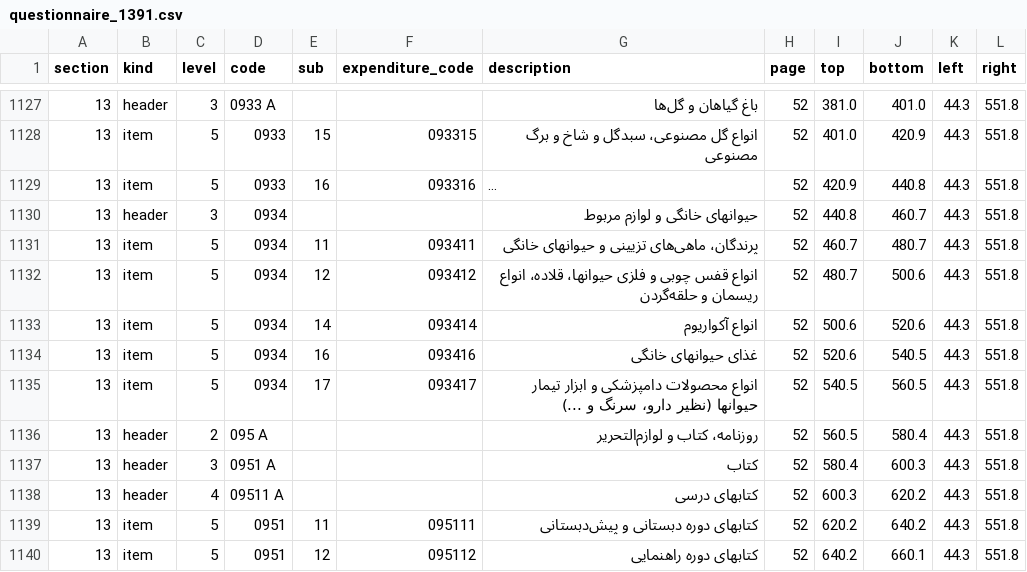
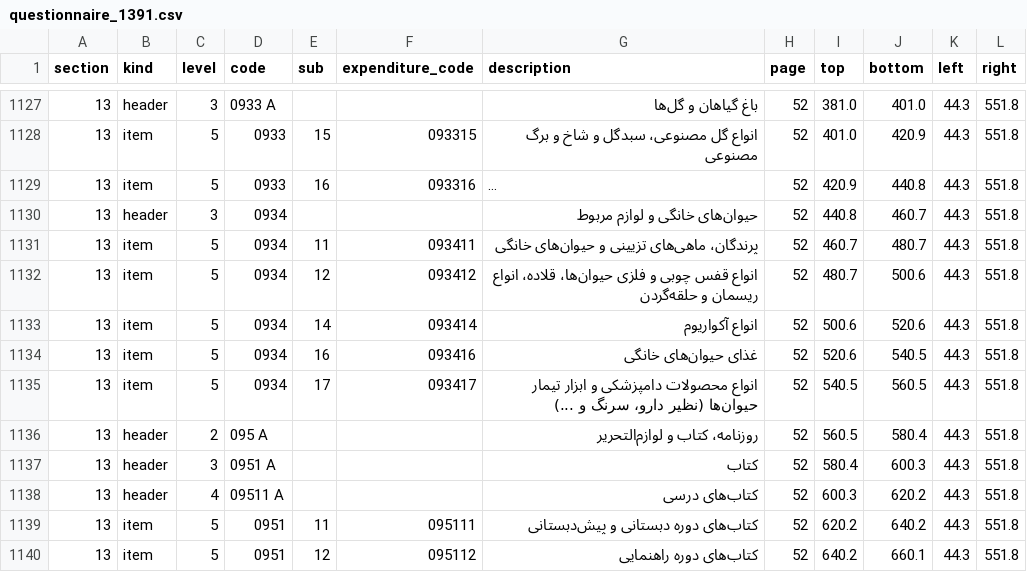
Before and after one commit to Open-Data-for-Iran/HIESIR-Codebook, a CSV file: output/2_corrected/questionnaire_1391.csv, drawn as a sheet; only a part is shown, gaps mark what is left out; long unchanged cells end in …; the diff covers the shown part only; the diff names each change by its address in the sheet, - before the commit and + after, or states it on an @@ line.

```diff
--- a/output/2_corrected/questionnaire_1391.csv
+++ b/output/2_corrected/questionnaire_1391.csv
-G1130 (description): حیوانهای خانگی و لوازم مربوط
+G1130 (description): حیوان‌های خانگی و لوازم مربوط
-G1131 (description): پرندگان، ماهی‌های تزیینی و حیوانهای خانگی
+G1131 (description): پرندگان، ماهی‌های تزیینی و حیوان‌های خانگی
-G1132 (description): …و فلزی حیوانها، قلاده، انواع…
+G1132 (description): …و فلزی حیوان‌ها، قلاده، انواع…
-G1134 (description): غذای حیوانهای خانگی
+G1134 (description): غذای حیوان‌های خانگی
-G1135 (description): …ابزار تیمار حیوانها (نظیر دارو،…
+G1135 (description): …ابزار تیمار حیوان‌ها (نظیر دارو،…
-G1138 (description): کتابهای درسی
+G1138 (description): کتاب‌های درسی
-G1139 (description): کتابهای دوره دبستانی و پیش‌دبستانی
+G1139 (description): کتاب‌های دوره دبستانی و پیش‌دبستانی
-G1140 (description): کتابهای دوره راهنمایی
+G1140 (description): کتاب‌های دوره راهنمایی
```
Also changed, not shown: 121 edited cells elsewhere in this file, output/2_corrected/questionnaire_1389.csv, output/2_corrected/questionnaire_1390.csv, 45 other files.
